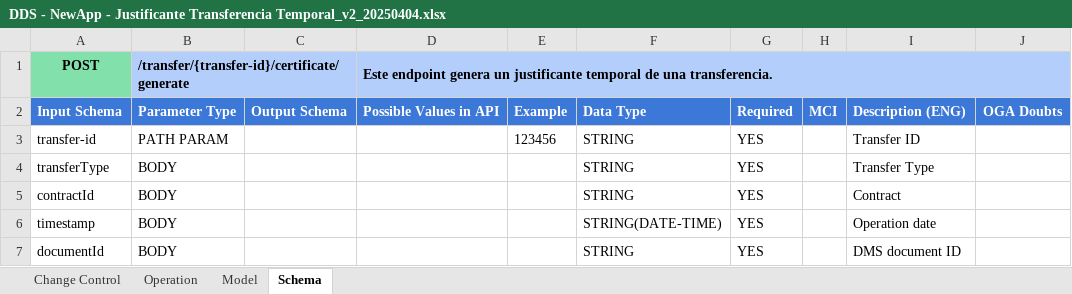
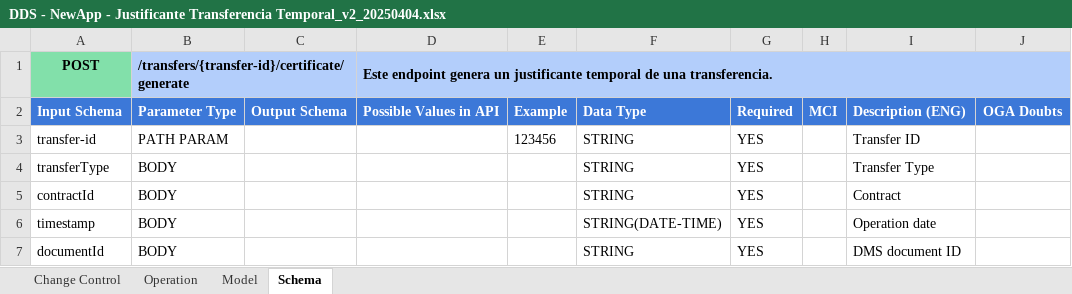
Before and after one commit to fperezlav/transfer, an Excel workbook: DDS - NewApp - Justificante Transferencia Temporal_v2_20250404.xlsx, sheet Schema, drawn as a sheet; only a part is shown; values as stored, in another font and other column widths than the file's, no borders; conditional formats not drawn; the diff names each change by its address in the sheet, - before the commit and + after, or states it on an @@ line.

Commit message:
Add files via upload

```diff
--- a/DDS - NewApp - Justificante Transferencia Temporal_v2_20250404.xlsx (sheet Schema)
+++ b/DDS - NewApp - Justificante Transferencia Temporal_v2_20250404.xlsx (sheet Schema)
-B1: /transfer/{transfer-id}/certificate/generate
+B1: /transfers/{transfer-id}/certificate/generate
```
